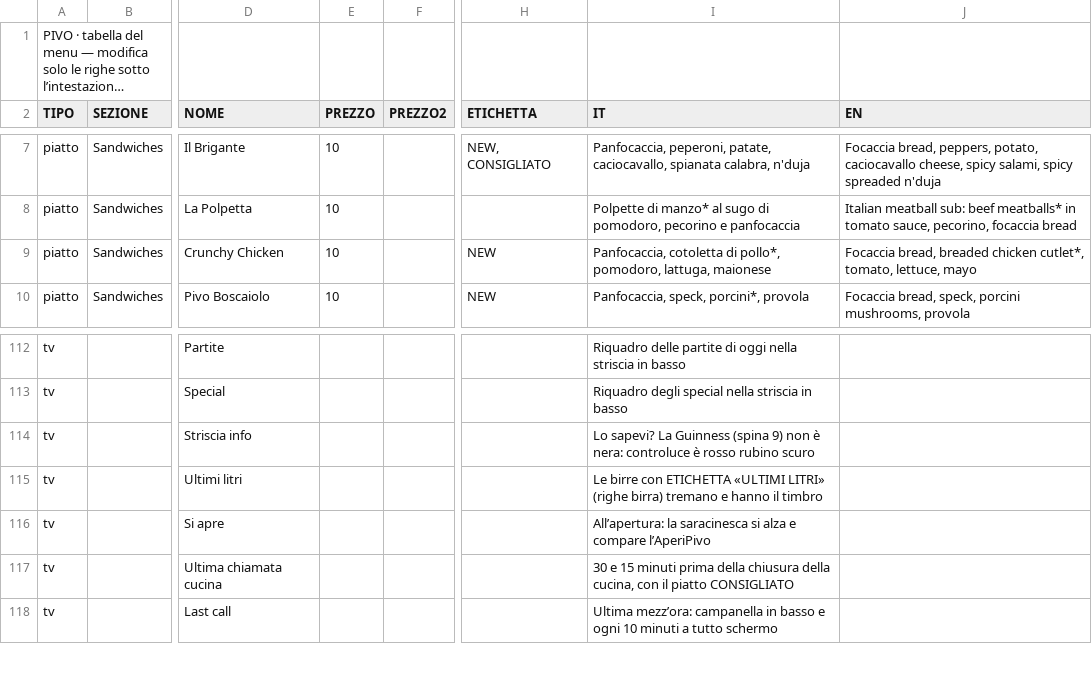
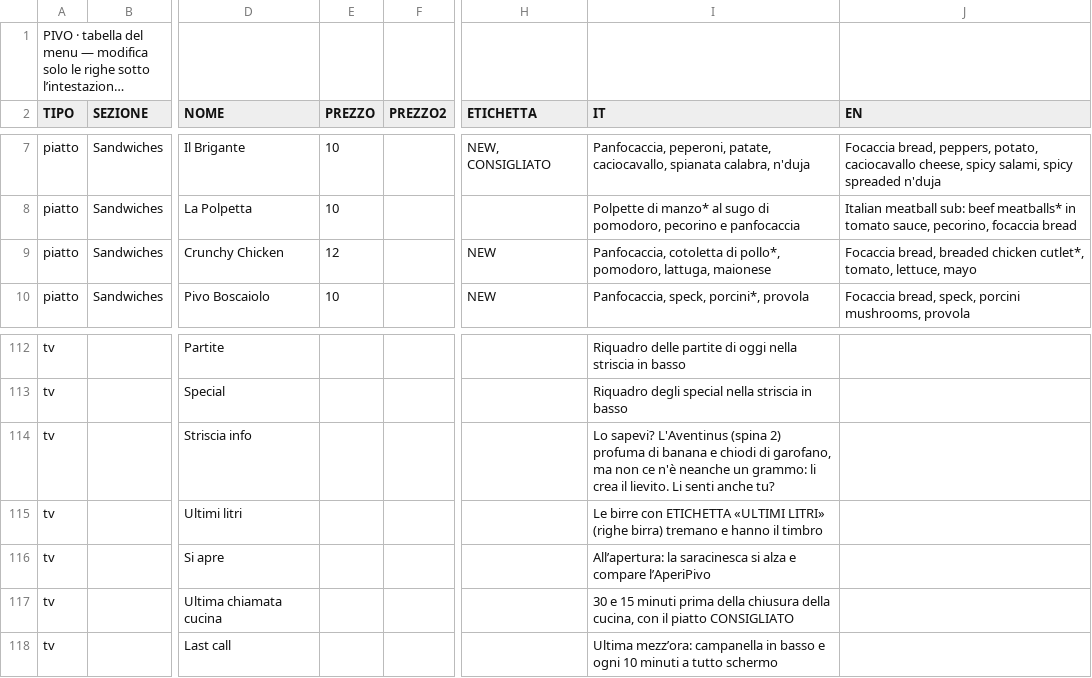
Before and after one commit to developedbymelis/pivo-birre, a CSV file: sheet.csv, drawn as a sheet; only a part is shown, gaps mark what is left out; long unchanged cells end in …; the diff names each change by its address in the sheet, - before the commit and + after, or states it on an @@ line.

```diff
--- a/sheet.csv
+++ b/sheet.csv
-E9 (PREZZO): 10
+E9 (PREZZO): 12
-I114 (IT): Lo sapevi? La Guinness (spina 9) non è nera: controluce è rosso rubino scuro
+I114 (IT): Lo sapevi? L'Aventinus (spina 2) profuma di banana e chiodi di garofano, ma non ce n'è neanche un grammo: li crea il lievito. Li senti anche tu?
```
Also changed, not shown: 1 other file.
